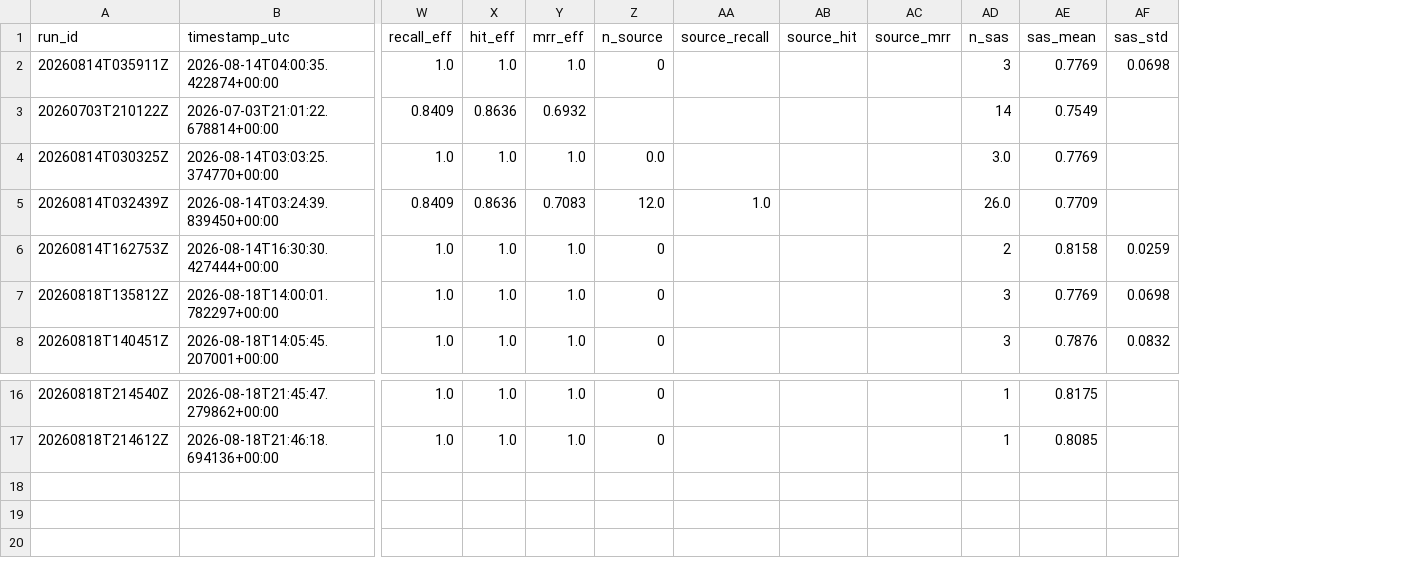
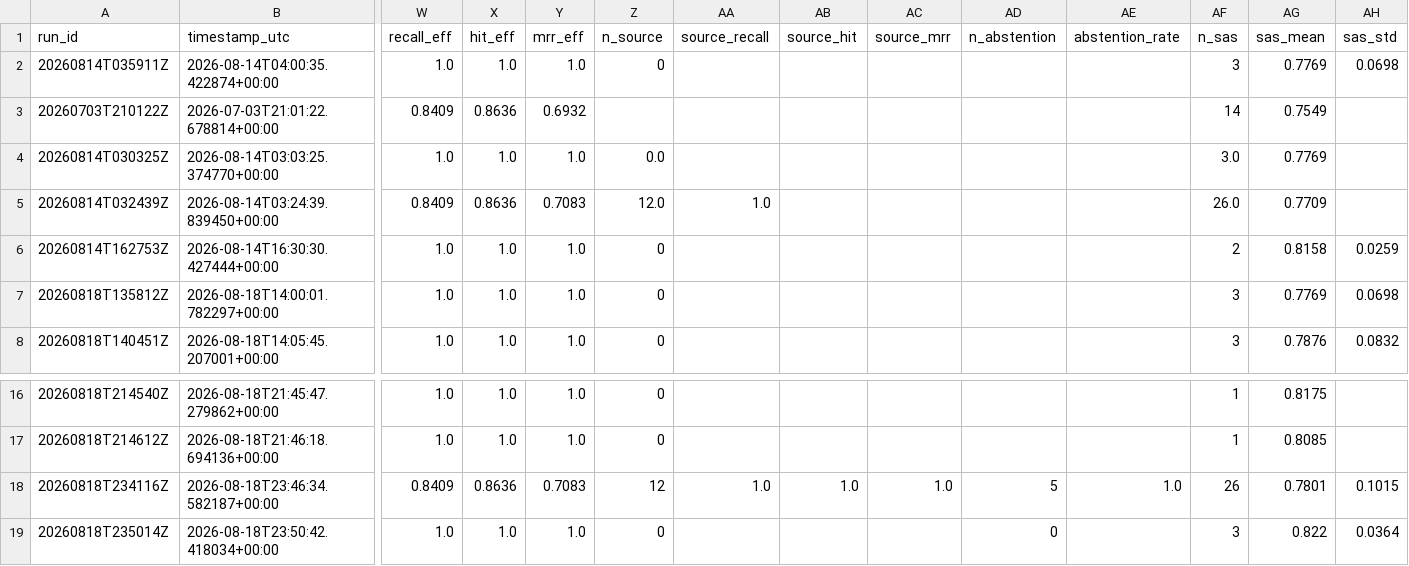
Before and after one commit to franns008/ProyectoInvestigacionRAG, a CSV file: src/pipeline/eval/results/runs.csv, drawn as a sheet; only a part is shown, gaps mark what is left out; rows hold the shown columns only; the diff names each change by its address in the sheet, - before the commit and + after, or states it on an @@ line.

```diff
--- a/src/pipeline/eval/results/runs.csv
+++ b/src/pipeline/eval/results/runs.csv
+column AD (n_abstention), empty
+column AE (abstention_rate), empty
+row 18: 20260818T234116Z | 2026-08-18T23:46:34.582187+00:00 | 0.8409 | 0.8636 | 0.7083 | 12 | 1.0 | 1.0 | 1.0 | 5 | 1.0 | 26 | 0.7801 | 0.1015
+row 19: 20260818T235014Z | 2026-08-18T23:50:42.418034+00:00 | 1.0 | 1.0 | 1.0 | 0 |  |  |  | 0 |  | 3 | 0.822 | 0.0364
```
Also changed, not shown: 7 other files.
